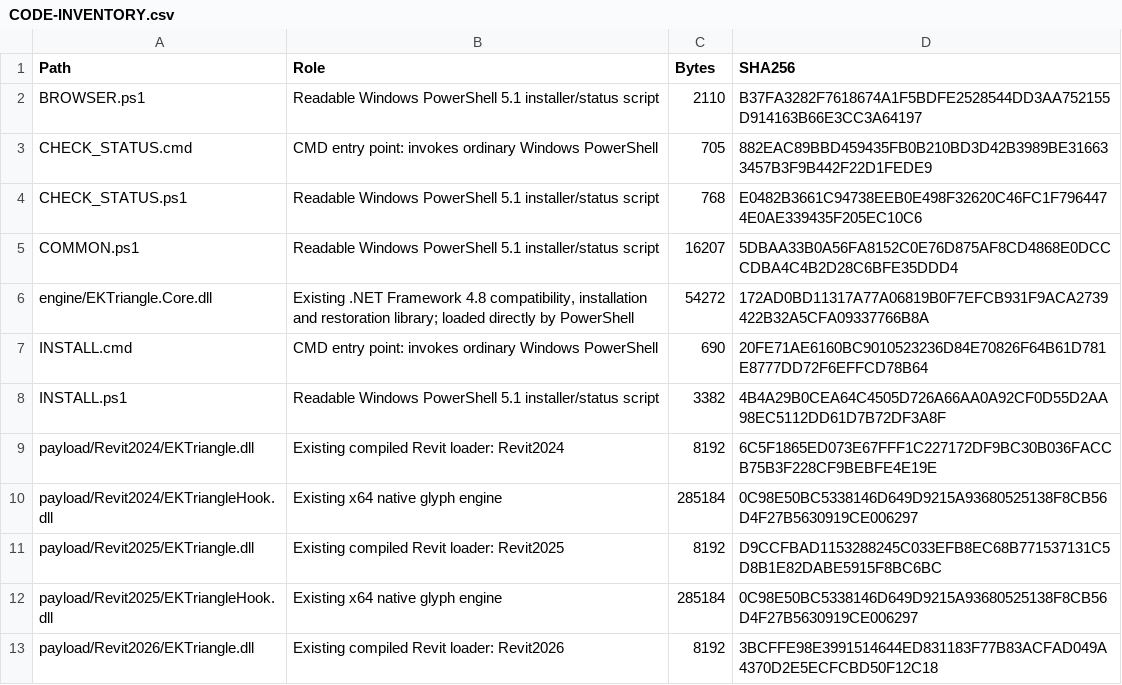
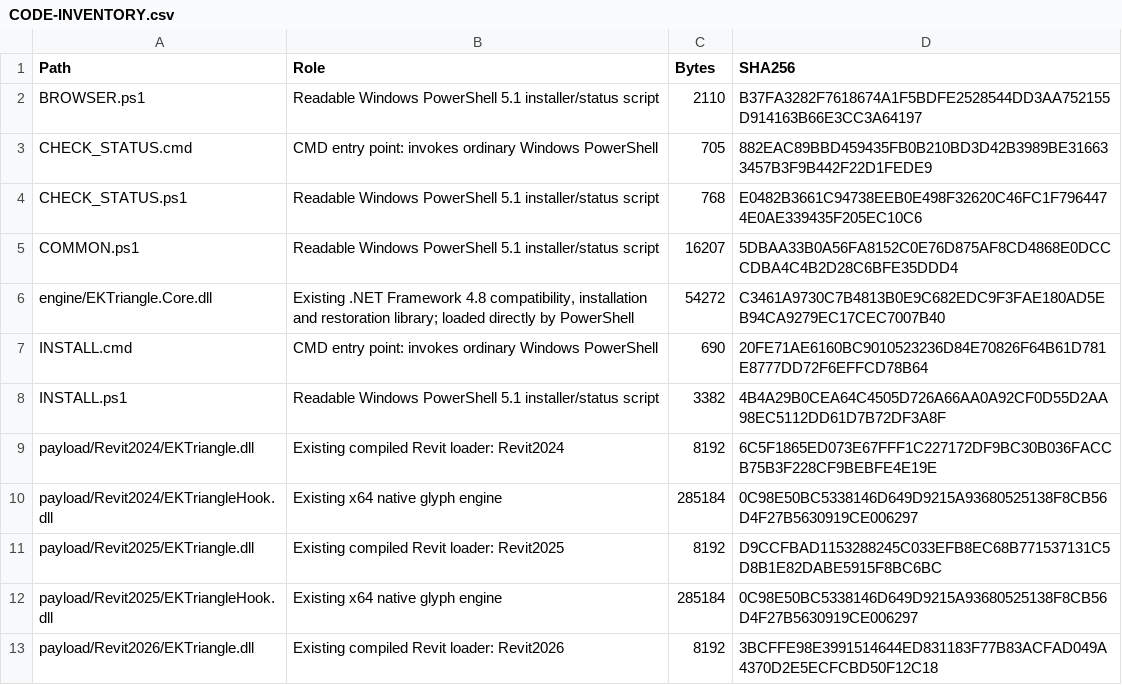
Before and after one commit to shiduchim/livesite, a CSV file: release/simple/1.0.1/CODE-INVENTORY.csv, drawn as a sheet; only a part is shown.

```diff
--- a/release/simple/1.0.1/CODE-INVENTORY.csv
+++ b/release/simple/1.0.1/CODE-INVENTORY.csv
@@ -5,3 +5,3 @@
 "COMMON.ps1","Readable Windows PowerShell 5.1 installer/status script","16207","5DBAA33B0A56FA8152C0E76D875AF8CD4868E0DCCCDBA4C4B2D28C6BFE35DDD4"
-"engine/EKTriangle.Core.dll","Existing .NET Framework 4.8 compatibility, installation and restoration library; loaded directly by PowerShell","54272","172AD0BD11317A77A06819B0F7EFCB931F9ACA2739422B32A5CFA09337766B8A"
+"engine/EKTriangle.Core.dll","Existing .NET Framework 4.8 compatibility, installation and restoration library; loaded directly by PowerShell","54272","C3461A9730C7B4813B0E9C682EDC9F3FAE180AD5EB94CA9279EC17CEC7007B40"
 "INSTALL.cmd","CMD entry point: invokes ordinary Windows PowerShell","690","20FE71AE6160BC9010523236D84E70826F64B61D781E8777DD72F6EFFCD78B64"
```
Also changed, not shown: 3 other files.
